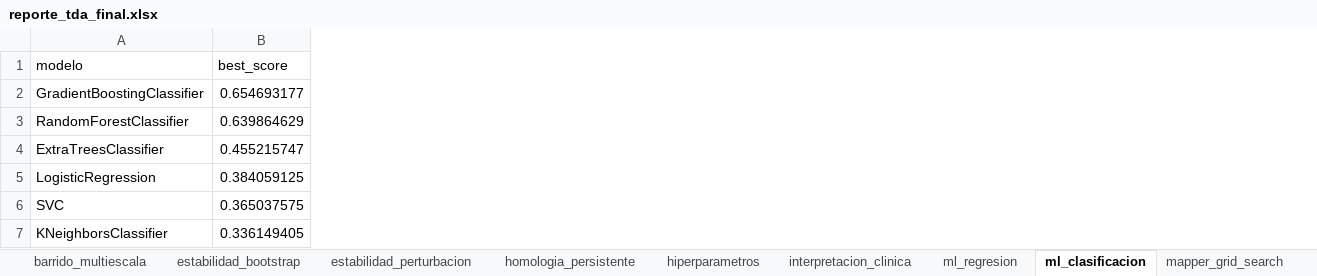
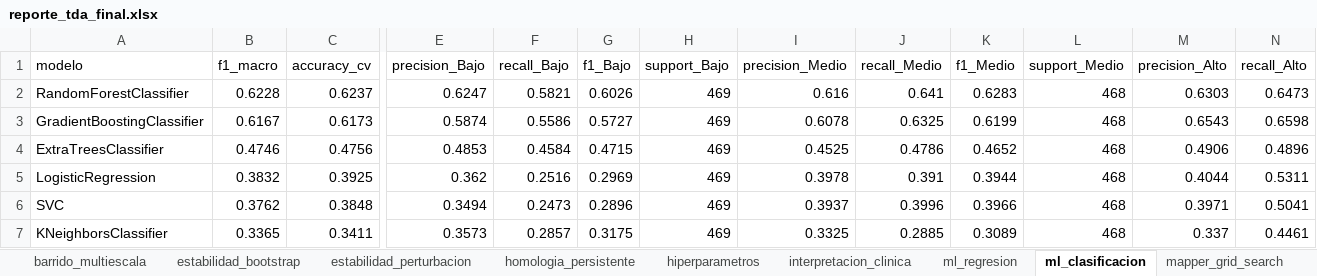
Before and after one commit to hjv-tssrct12/reto_topolog-a-eq2, an Excel workbook: pipeline_mapper/outputs/reporte_tda_final.xlsx, sheet ml_clasificacion, drawn as a sheet; only a part is shown, gaps mark what is left out; values as stored, in another font and other column widths than the file's, no borders; removed rows and columns are numbered as before the commit, all else as after; the diff covers the shown part only; the diff names each change by its address in the sheet, - before the commit and + after, or states it on an @@ line.

```diff
--- a/pipeline_mapper/outputs/reporte_tda_final.xlsx (sheet ml_clasificacion)
+++ b/pipeline_mapper/outputs/reporte_tda_final.xlsx (sheet ml_clasificacion)
-column B (best_score), row 2: 0.654693177; rows 4-7: 0.455215747 | 0.384059125 | 0.365037575 | 0.336149405
+column B (f1_macro), rows 3-7: 0.6167 | 0.4746 | 0.3832 | 0.3762 | 0.3365
+column C (accuracy_cv), rows 3-7: 0.6173 | 0.4756 | 0.3925 | 0.3848 | 0.3411
+column E (precision_Bajo), rows 3-7: 0.5874 | 0.4853 | 0.362 | 0.3494 | 0.3573
+column F (recall_Bajo), rows 3-7: 0.5586 | 0.4584 | 0.2516 | 0.2473 | 0.2857
+column G (f1_Bajo), rows 3-7: 0.5727 | 0.4715 | 0.2969 | 0.2896 | 0.3175
+column H (support_Bajo), rows 3-7: all 469
+column I (precision_Medio), rows 3-7: 0.6078 | 0.4525 | 0.3978 | 0.3937 | 0.3325
+column J (recall_Medio), rows 3-7: 0.6325 | 0.4786 | 0.391 | 0.3996 | 0.2885
+column K (f1_Medio), rows 3-7: 0.6199 | 0.4652 | 0.3944 | 0.3966 | 0.3089
+column L (support_Medio), rows 3-7: all 468
+column M (precision_Alto), rows 3-7: 0.6543 | 0.4906 | 0.4044 | 0.3971 | 0.337
+column N (recall_Alto), rows 3-7: 0.6598 | 0.4896 | 0.5311 | 0.5041 | 0.4461
@@ row 3 moved to row 2: RandomForestClassifier @@
```
Also changed, not shown: 2 added columns and 3 edited cells elsewhere in this sheet, sheet nodos_estadisticas, sheet estabilidad_bootstrap, sheet mapper_grid_search, sheet barrido_multiescala, sheet interpretacion_clinica, sheet ml_regresion, 3 more sheets, 14 other files.
